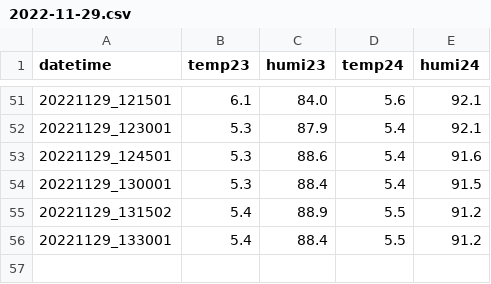
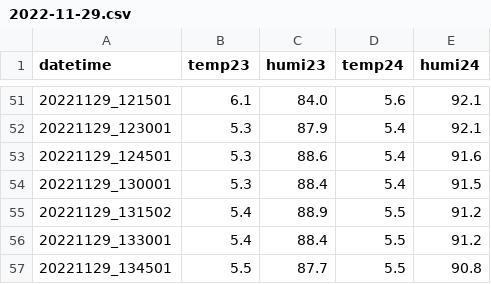
Before and after one commit to munich-ml/raspi_am2302, a CSV file: logfiles/2022-11-29.csv, drawn as a sheet; only a part is shown, gaps mark what is left out.

Commit message:
log updates

```diff
--- a/logfiles/2022-11-29.csv
+++ b/logfiles/2022-11-29.csv
@@ -56 +56,2 @@ datetime,temp23,humi23,temp24,humi24
 20221129_133001,5.4,88.4,5.5,91.2
+20221129_134501,5.5,87.7,5.5,90.8
```
